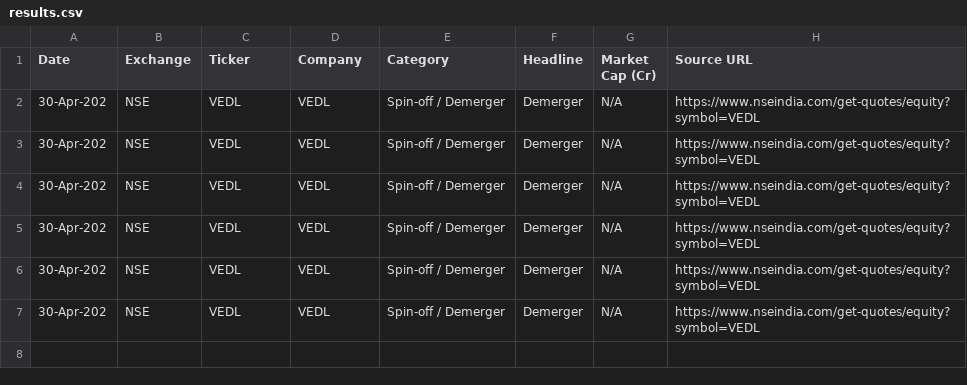
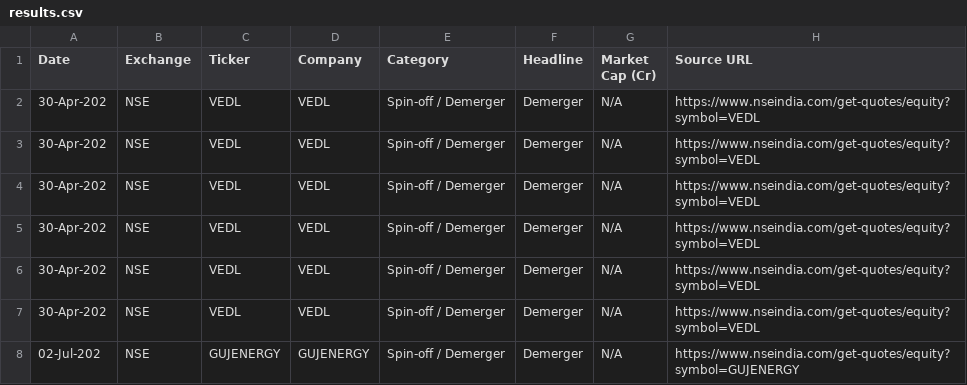
Before and after one commit to isgulati95-code/special-situations-tracker, a CSV file: results.csv, drawn as a sheet; the diff names each change by its address in the sheet, - before the commit and + after, or states it on an @@ line.

Commit message:
scan: 2026-07-02

```diff
--- a/results.csv
+++ b/results.csv
+row 8: 02-Jul-202 | NSE | GUJENERGY | GUJENERGY | Spin-off / Demerger | Demerger | N/A | https://www.nseindia.com/get-quotes/equity?symbol=GUJENERGY
```
